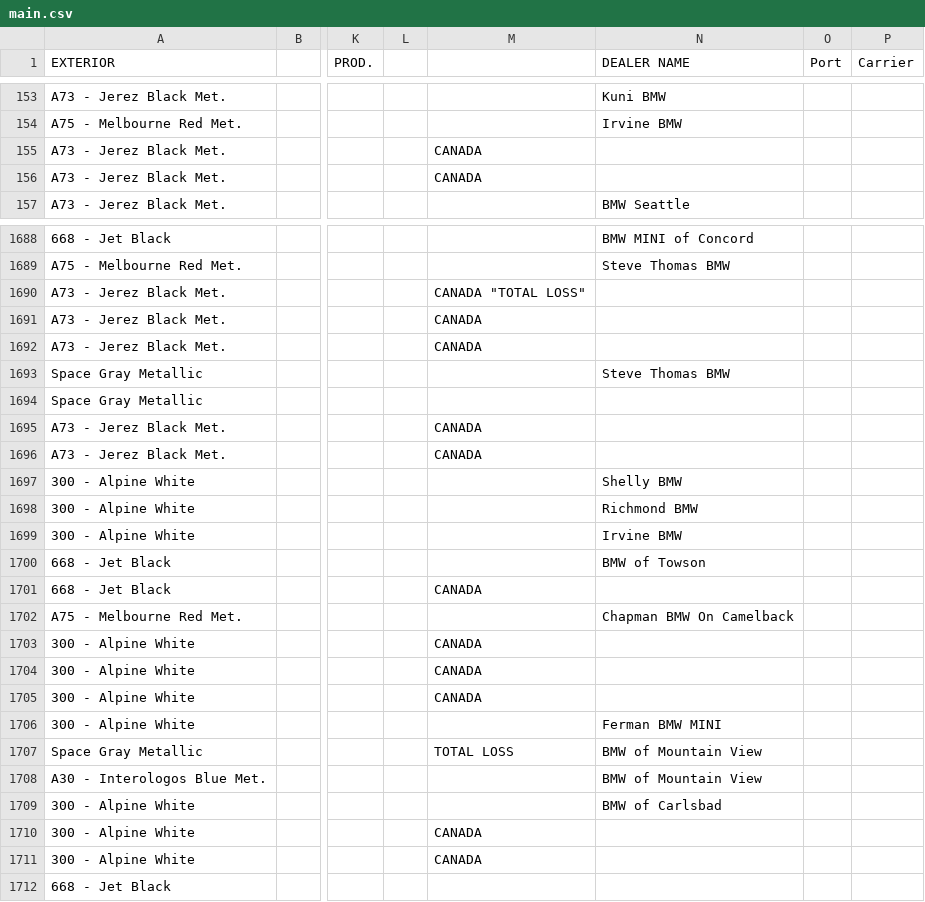
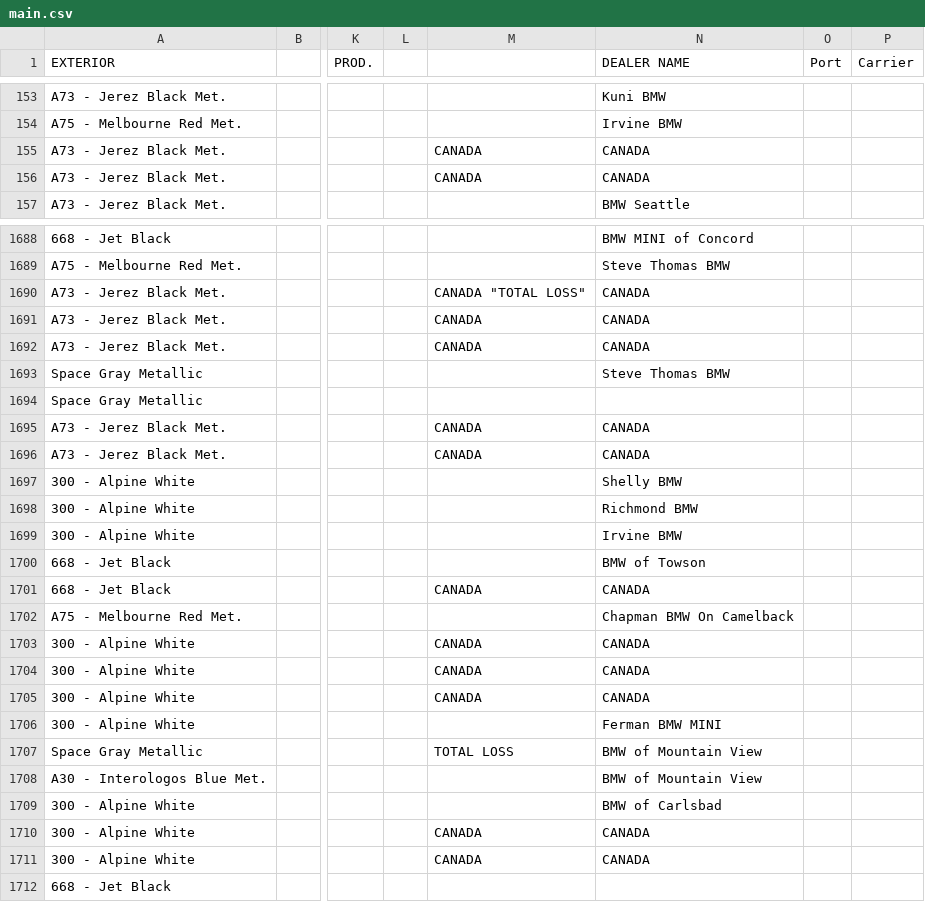
Before and after one commit to Sman19/Functioning-Website, a CSV file: main.csv, drawn as a sheet; only a part is shown, gaps mark what is left out; the diff covers the shown part only; the diff names each change by its address in the sheet, - before the commit and + after, or states it on an @@ line.

Commit message:
Add files via upload

```diff
--- a/main.csv
+++ b/main.csv
-N155:N156 (DEALER NAME): (empty)
+N155:N156 (DEALER NAME): CANADA
-N1690:N1692 (DEALER NAME): (empty)
+N1690:N1692 (DEALER NAME): CANADA
-N1695:N1696 (DEALER NAME): (empty)
+N1695:N1696 (DEALER NAME): CANADA
-N1701 (DEALER NAME): (empty)
+N1701 (DEALER NAME): CANADA
-N1703:N1705 (DEALER NAME): (empty)
+N1703:N1705 (DEALER NAME): CANADA
-N1710:N1711 (DEALER NAME): (empty)
+N1710:N1711 (DEALER NAME): CANADA
```
Also changed, not shown: 105 edited cells elsewhere in this file.
